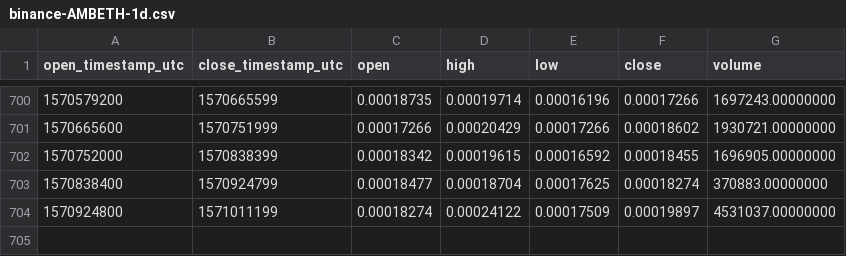
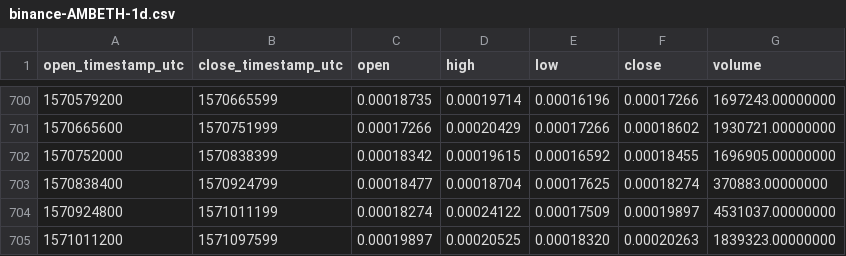
Before and after one commit to cryptobigbro/binance-AMBETH, a CSV file: binance-AMBETH-1d.csv, drawn as a sheet; only a part is shown, gaps mark what is left out; the diff names each change by its address in the sheet, - before the commit and + after, or states it on an @@ line.

Commit message:
Update OHLCV data.

```diff
--- a/binance-AMBETH-1d.csv
+++ b/binance-AMBETH-1d.csv
+row 705: 1571011200 | 1571097599 | 0.00019897 | 0.00020525 | 0.00018320 | 0.00020263 | 1839323.00000000
```
Also changed, not shown: 1 other file.
